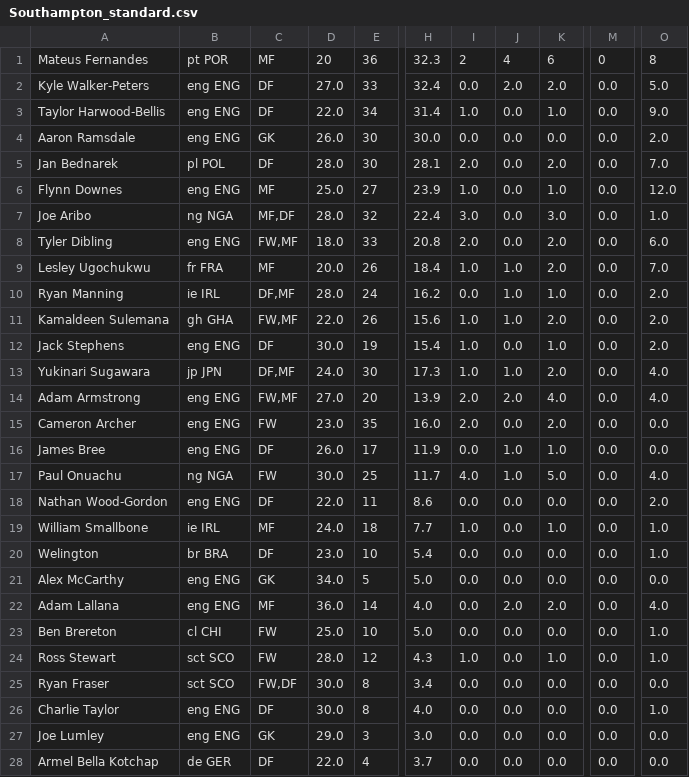
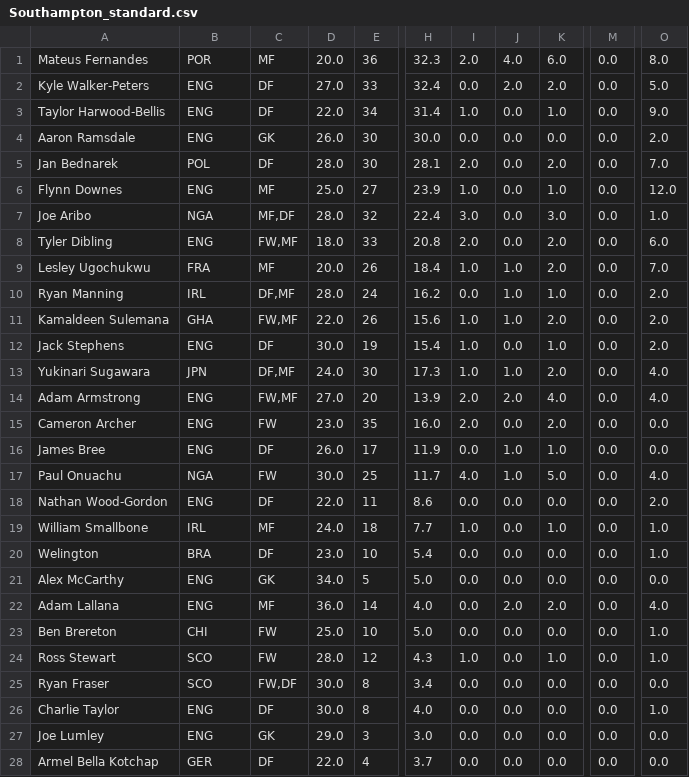
Before and after one commit to elmhmmd/Footballistiques, a CSV file: Silver/Southampton_standard.csv, drawn as a sheet; only a part is shown, gaps mark what is left out; the diff covers the shown part only; the diff names each change by its address in the sheet, - before the commit and + after, or states it on an @@ line.

```diff
--- a/Silver/Southampton_standard.csv
+++ b/Silver/Southampton_standard.csv
-B1: pt POR
+B1: POR
-D1: 20
+D1: 20.0
-I1: 2
+I1: 2.0
-J1: 4
+J1: 4.0
-K1: 6
+K1: 6.0
-M1: 0
+M1: 0.0
-O1: 8
+O1: 8.0
-B2:B4: eng ENG
+B2:B4: ENG
-B5: pl POL
+B5: POL
-B6: eng ENG
+B6: ENG
-B7: ng NGA
+B7: NGA
-B8: eng ENG
+B8: ENG
-B9: fr FRA
+B9: FRA
-B10: ie IRL
+B10: IRL
-B11: gh GHA
+B11: GHA
-B12: eng ENG
+B12: ENG
-B13: jp JPN
+B13: JPN
-B14:B16: eng ENG
+B14:B16: ENG
-B17: ng NGA
+B17: NGA
-B18: eng ENG
+B18: ENG
-B19: ie IRL
+B19: IRL
-B20: br BRA
+B20: BRA
-B21:B22: eng ENG
+B21:B22: ENG
-B23: cl CHI
+B23: CHI
-B24:B25: sct SCO
+B24:B25: SCO
-B26:B27: eng ENG
+B26:B27: ENG
-B28: de GER
+B28: GER
```
Also changed, not shown: 9 edited cells elsewhere in this file, Silver/Crystal_Palace_standard.csv, Silver/Manchester_City_standard.csv, 40 other files.
